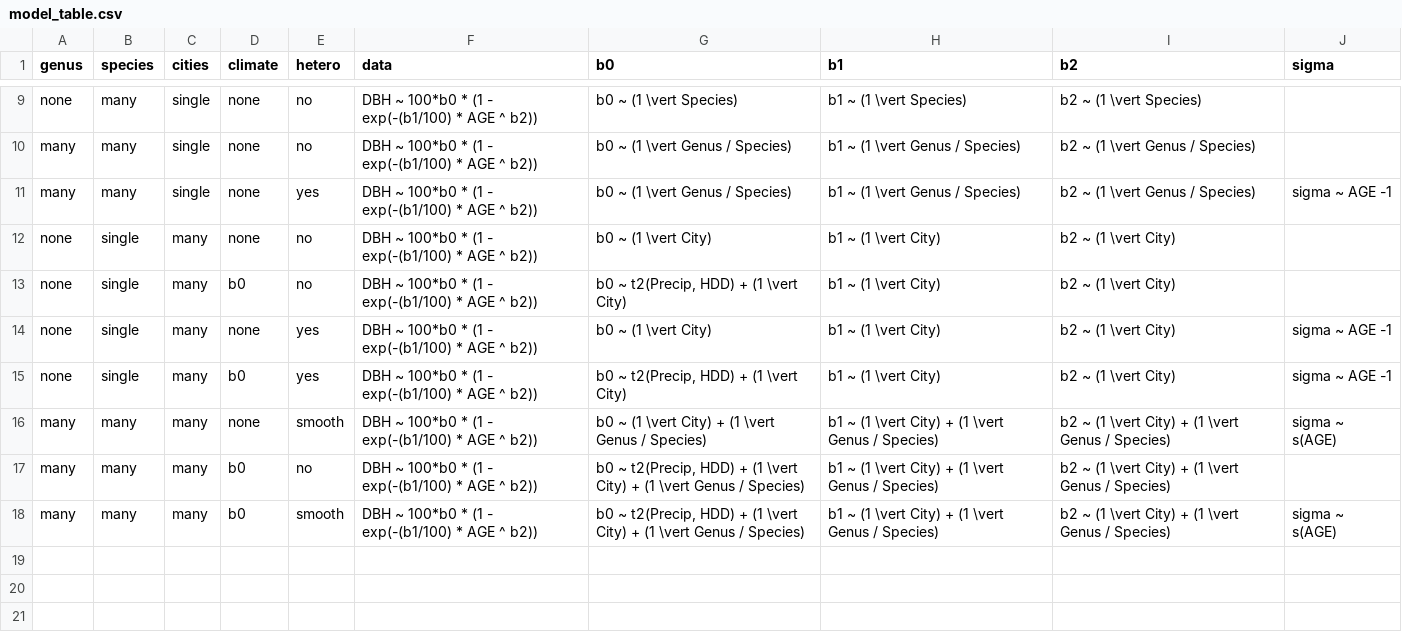
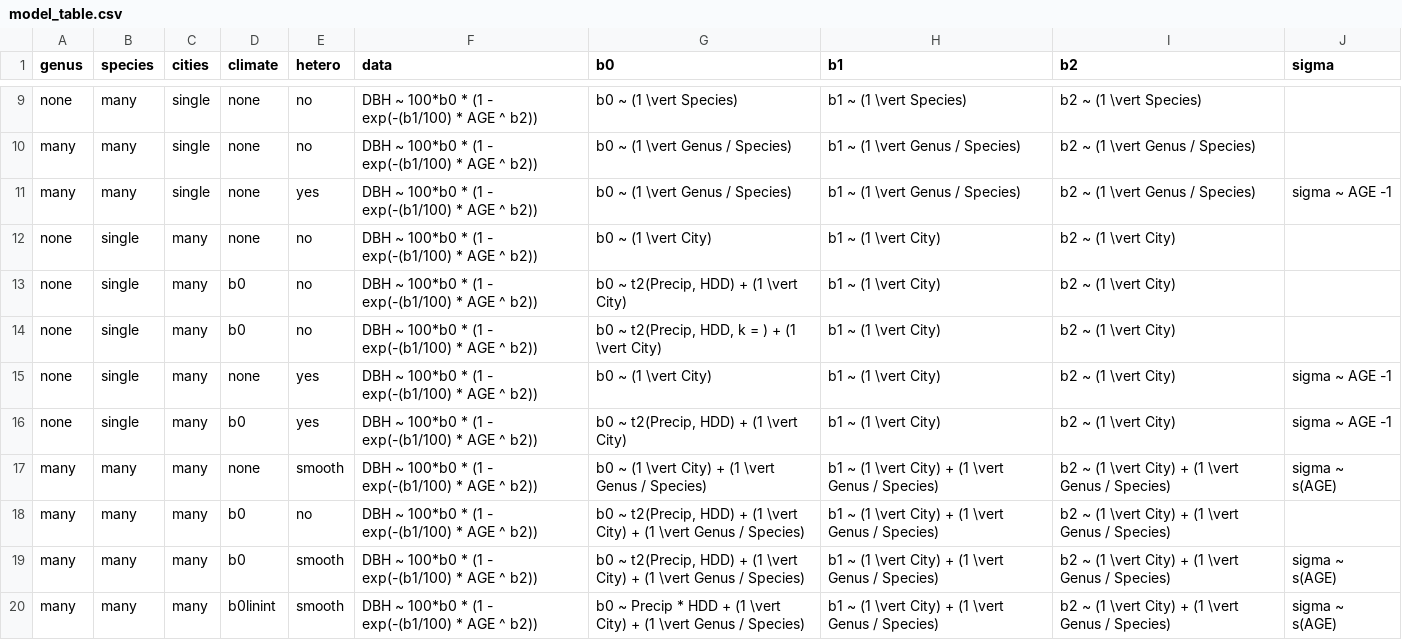
Before and after one commit to TedwardErker/allo, a CSV file: data/model_table.csv, drawn as a sheet; only a part is shown, gaps mark what is left out; the diff names each change by its address in the sheet, - before the commit and + after, or states it on an @@ line.

```diff
--- a/data/model_table.csv
+++ b/data/model_table.csv
+row 14: none | single | many | b0 | no | DBH ~ 100*b0 * (1 - exp(-(b1/100) * AGE ^ b2)) | b0 ~ t2(Precip, HDD, k = ) + (1 \vert City) | b1 ~ (1 \vert City) | b2 ~ (1 \vert City)
+row 20: many | many | many | b0linint | smooth | DBH ~ 100*b0 * (1 - exp(-(b1/100) * AGE ^ b2)) | b0 ~ Precip * HDD + (1 \vert City) + (1 \vert Genus / Species) | b1 ~ (1 \vert City) + (1 \vert Genus / Species) | b2 ~ (1 \vert City) + (1 \vert Genus / Species) | sigma ~ s(AGE)
```
Also changed, not shown: 3 other files.
